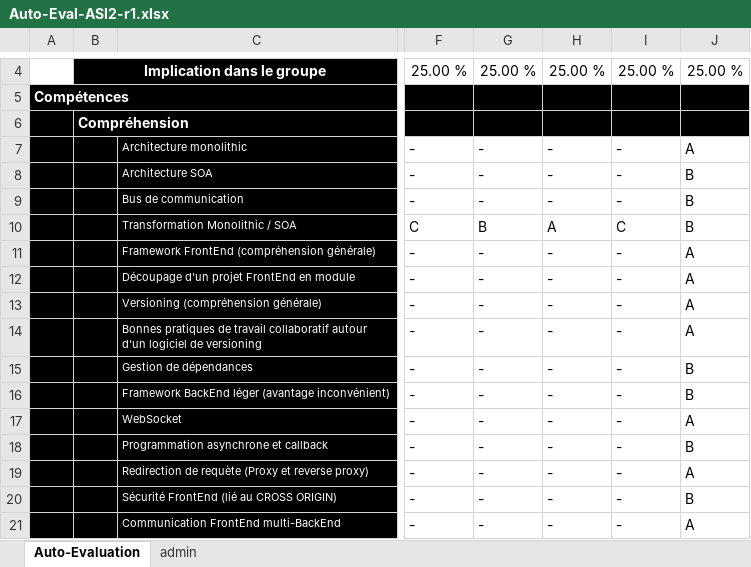
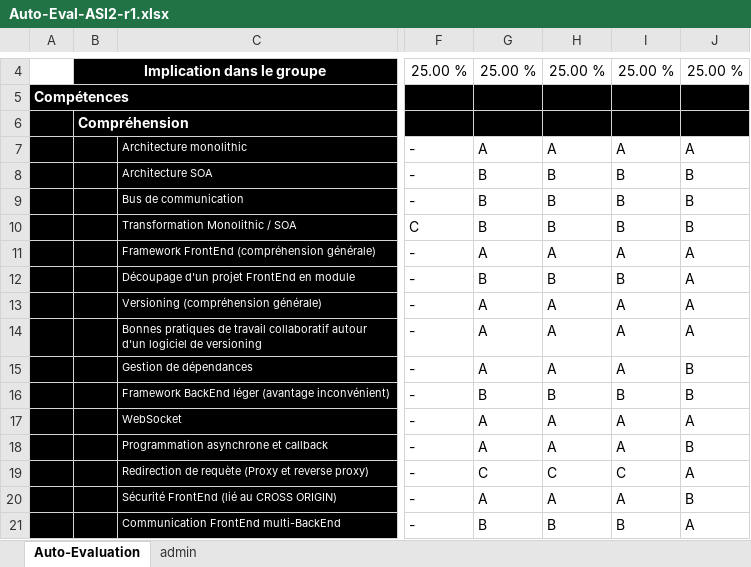
Before and after one commit to PetitYohan/ASI-2, an Excel workbook: Auto-Eval-ASI2-r1.xlsx, sheet Auto-Evaluation, drawn as a sheet; only a part is shown, gaps mark what is left out; values as stored, in another font and other column widths than the file's, no borders; conditional formats not drawn; the diff covers the shown part only; the diff names each change by its address in the sheet, - before the commit and + after, or states it on an @@ line.

Commit message:
auto eval + game changes

```diff
--- a/Auto-Eval-ASI2-r1.xlsx (sheet Auto-Evaluation)
+++ b/Auto-Eval-ASI2-r1.xlsx (sheet Auto-Evaluation)
-G7: -
+G7: A
-H7: -
+H7: A
-I7: -
+I7: A
-G8:G9: -
+G8:G9: B
-H8:H9: -
+H8:H9: B
-I8:I9: -
+I8:I9: B
-H10: A
+H10: B
-I10: C
+I10: B
-G11: -
+G11: A
-H11: -
+H11: A
-I11: -
+I11: A
-G12: -
+G12: B
-H12: -
+H12: B
-I12: -
+I12: B
-G13:G15: -
+G13:G15: A
-H13:H15: -
+H13:H15: A
-I13:I15: -
+I13:I15: A
-G16: -
+G16: B
-H16: -
+H16: B
-I16: -
+I16: B
-G17:G18: -
+G17:G18: A
-H17:H18: -
+H17:H18: A
-I17:I18: -
+I17:I18: A
-G19: -
+G19: C
-H19: -
+H19: C
-I19: -
+I19: C
-G20: -
+G20: A
-H20: -
+H20: A
-I20: -
+I20: A
-G21: -
+G21: B
-H21: -
+H21: B
-I21: -
+I21: B
```
Also changed, not shown: 15 edited cells elsewhere in this sheet, 2 other files.
